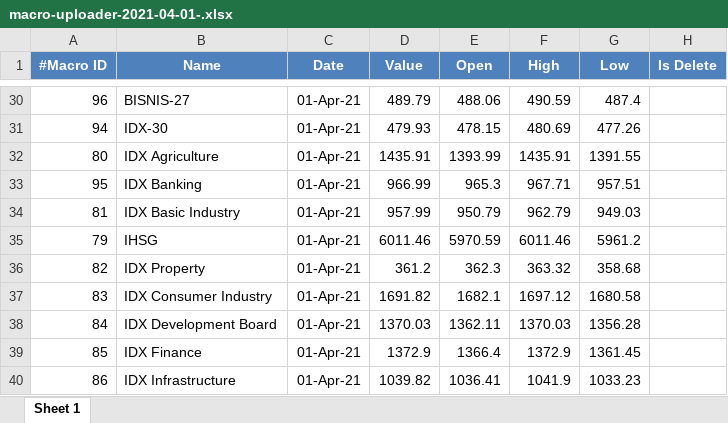
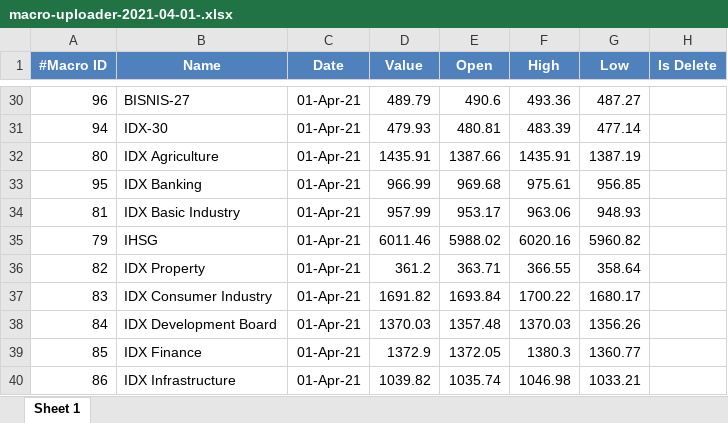
Before and after one commit to rifansetiawan/FCPO, an Excel workbook: macro-uploader-2021-04-01-.xlsx, sheet Sheet 1, drawn as a sheet; only a part is shown, gaps mark what is left out; values as stored, in another font and other column widths than the file's, no borders; the diff covers the shown part only; the diff names each change by its address in the sheet, - before the commit and + after, or states it on an @@ line.

```diff
--- a/macro-uploader-2021-04-01-.xlsx (sheet Sheet 1)
+++ b/macro-uploader-2021-04-01-.xlsx (sheet Sheet 1)
-E30 (Open): 488.06
+E30 (Open): 490.6
-F30 (High): 490.59
+F30 (High): 493.36
-G30 (Low): 487.4
+G30 (Low): 487.27
-E31 (Open): 478.15
+E31 (Open): 480.81
-F31 (High): 480.69
+F31 (High): 483.39
-G31 (Low): 477.26
+G31 (Low): 477.14
-E32 (Open): 1393.99
+E32 (Open): 1387.66
-G32 (Low): 1391.55
+G32 (Low): 1387.19
-E33 (Open): 965.3
+E33 (Open): 969.68
-F33 (High): 967.71
+F33 (High): 975.61
-G33 (Low): 957.51
+G33 (Low): 956.85
-E34 (Open): 950.79
+E34 (Open): 953.17
-F34 (High): 962.79
+F34 (High): 963.06
-G34 (Low): 949.03
+G34 (Low): 948.93
-E35 (Open): 5970.59
+E35 (Open): 5988.02
-F35 (High): 6011.46
+F35 (High): 6020.16
-G35 (Low): 5961.2
+G35 (Low): 5960.82
-E36 (Open): 362.3
+E36 (Open): 363.71
-F36 (High): 363.32
+F36 (High): 366.55
-G36 (Low): 358.68
+G36 (Low): 358.64
-E37 (Open): 1682.1
+E37 (Open): 1693.84
-F37 (High): 1697.12
+F37 (High): 1700.22
-G37 (Low): 1680.58
+G37 (Low): 1680.17
-E38 (Open): 1362.11
+E38 (Open): 1357.48
-G38 (Low): 1356.28
+G38 (Low): 1356.26
-E39 (Open): 1366.4
+E39 (Open): 1372.05
-F39 (High): 1372.9
+F39 (High): 1380.3
-G39 (Low): 1361.45
+G39 (Low): 1360.77
-E40 (Open): 1036.41
+E40 (Open): 1035.74
-F40 (High): 1041.9
+F40 (High): 1046.98
-G40 (Low): 1033.23
+G40 (Low): 1033.21
```
Also changed, not shown: 66 edited cells elsewhere in this sheet.
